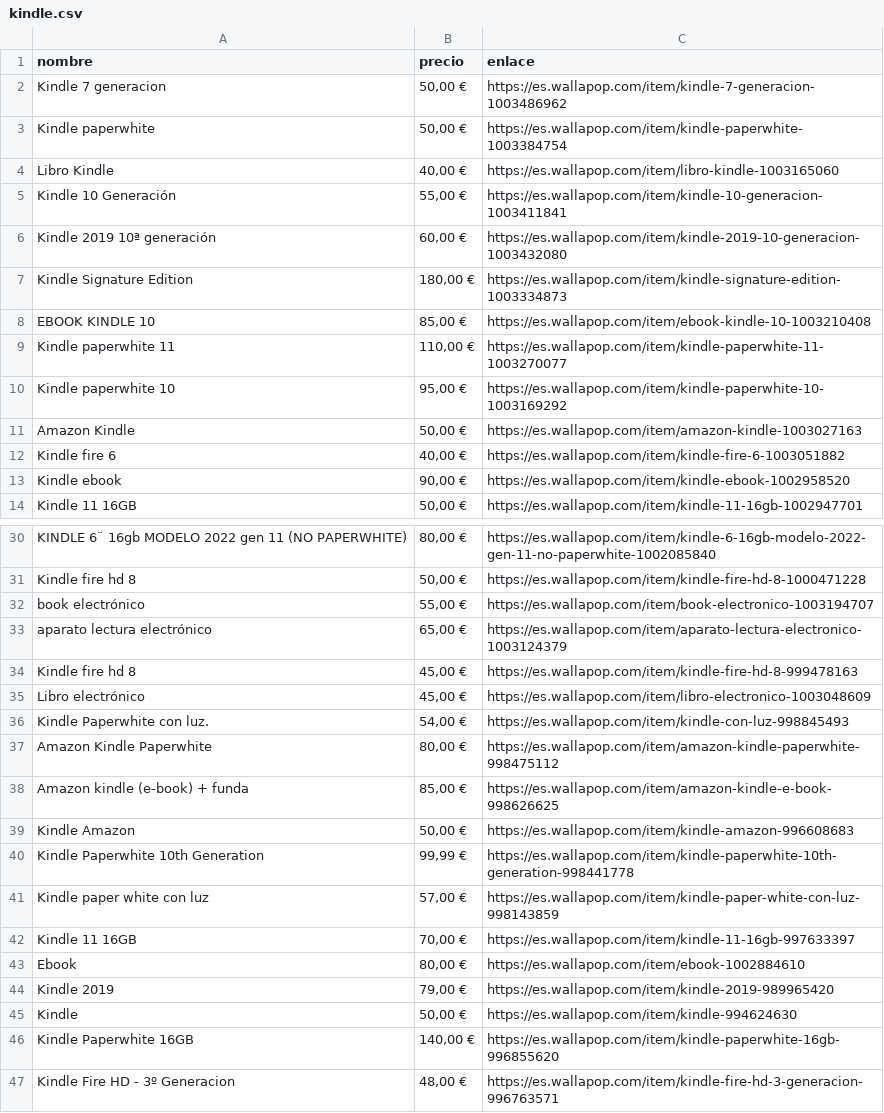
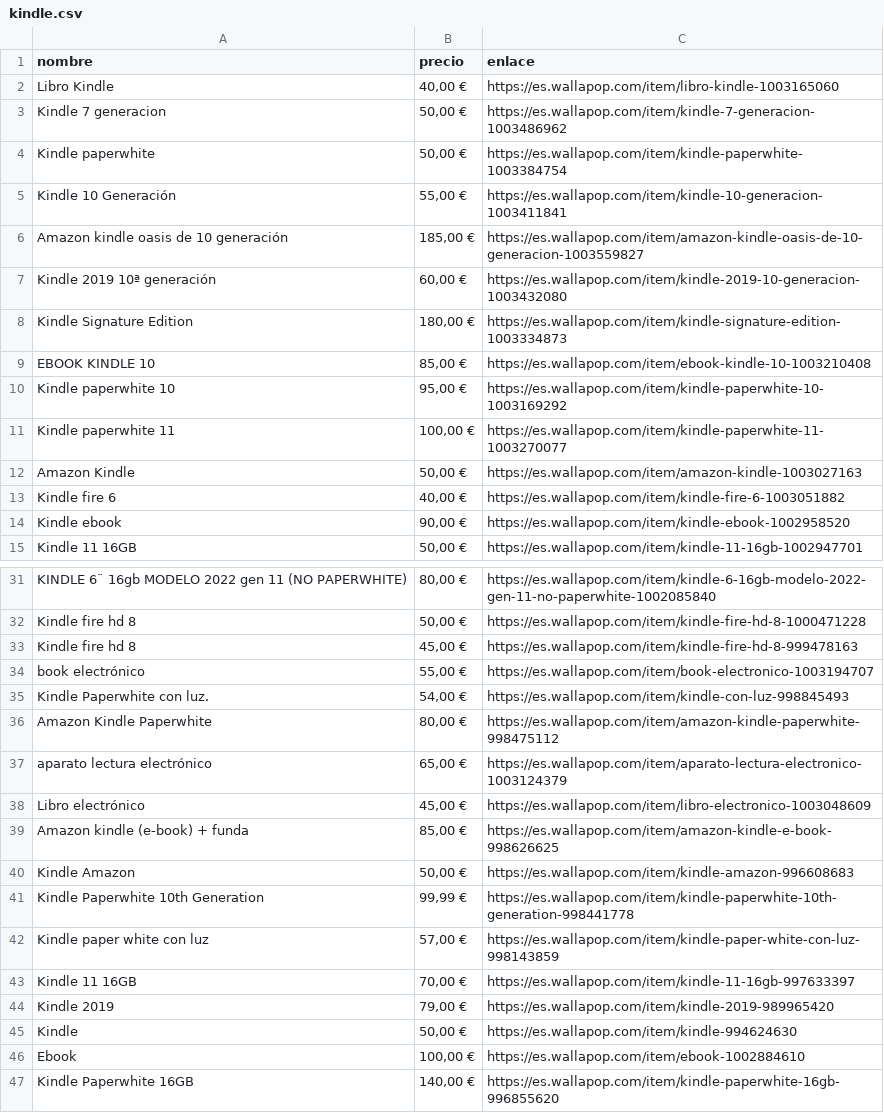
Before and after one commit to DnielFort/bot-wallapop-AI, a CSV file: usuarios/407676263/kindle.csv, drawn as a sheet; only a part is shown, gaps mark what is left out; the shorter side is filled out with more unchanged rows; the diff covers the shown part only.

```diff
--- a/usuarios/407676263/kindle.csv
+++ b/usuarios/407676263/kindle.csv
@@ -1,6 +1,7 @@
 nombre,precio,enlace
+Libro Kindle,"40,00 €",https://es.wallapop.com/item/libro-kindle-1003165060
 Kindle 7 generacion,"50,00 €",https://es.wallapop.com/item/kindle-7-generacion-1003486962
 Kindle paperwhite,"50,00 €",https://es.wallapop.com/item/kindle-paperwhite-1003384754
-Libro Kindle,"40,00 €",https://es.wallapop.com/item/libro-kindle-1003165060
 Kindle 10 Generación,"55,00 €",https://es.wallapop.com/item/kindle-10-generacion-1003411841
+Amazon kindle oasis de 10 generación,"185,00 €",https://es.wallapop.com/item/amazon-kindle-oasis-de-10-generacion-1003559827
 Kindle 2019 10ª generación,"60,00 €",https://es.wallapop.com/item/kindle-2019-10-generacion-1003432080
@@ -8,4 +9,4 @@ Kindle Signature Edition,"180,00 €",https://es.wallapop.com/item/kindle-signat
 EBOOK KINDLE 10,"85,00 €",https://es.wallapop.com/item/ebook-kindle-10-1003210408
-Kindle paperwhite 11,"110,00 €",https://es.wallapop.com/item/kindle-paperwhite-11-1003270077
 Kindle paperwhite 10,"95,00 €",https://es.wallapop.com/item/kindle-paperwhite-10-1003169292
+Kindle paperwhite 11,"100,00 €",https://es.wallapop.com/item/kindle-paperwhite-11-1003270077
 Amazon Kindle,"50,00 €",https://es.wallapop.com/item/amazon-kindle-1003027163
@@ -31,8 +32,8 @@ KINDLE 6¨ 16gb MODELO 2022 gen 11 (NO PAPERWHITE),"80,00 €",https://es.wallap
 Kindle fire hd 8,"50,00 €",https://es.wallapop.com/item/kindle-fire-hd-8-1000471228
+Kindle fire hd 8,"45,00 €",https://es.wallapop.com/item/kindle-fire-hd-8-999478163
 book electrónico,"55,00 €",https://es.wallapop.com/item/book-electronico-1003194707
-aparato lectura electrónico,"65,00 €",https://es.wallapop.com/item/aparato-lectura-electronico-1003124379
-Kindle fire hd 8,"45,00 €",https://es.wallapop.com/item/kindle-fire-hd-8-999478163
-Libro electrónico,"45,00 €",https://es.wallapop.com/item/libro-electronico-1003048609
 Kindle Paperwhite con luz.,"54,00 €",https://es.wallapop.com/item/kindle-con-luz-998845493
 Amazon Kindle Paperwhite,"80,00 €",https://es.wallapop.com/item/amazon-kindle-paperwhite-998475112
+aparato lectura electrónico,"65,00 €",https://es.wallapop.com/item/aparato-lectura-electronico-1003124379
+Libro electrónico,"45,00 €",https://es.wallapop.com/item/libro-electronico-1003048609
 Amazon kindle (e-book) + funda,"85,00 €",https://es.wallapop.com/item/amazon-kindle-e-book-998626625
@@ -42,5 +43,5 @@ Kindle paper white con luz,"57,00 €",https://es.wallapop.com/item/kindle-paper
 Kindle 11 16GB,"70,00 €",https://es.wallapop.com/item/kindle-11-16gb-997633397
-Ebook,"80,00 €",https://es.wallapop.com/item/ebook-1002884610
 Kindle 2019,"79,00 €",https://es.wallapop.com/item/kindle-2019-989965420
 Kindle,"50,00 €",https://es.wallapop.com/item/kindle-994624630
+Ebook,"100,00 €",https://es.wallapop.com/item/ebook-1002884610
 Kindle Paperwhite 16GB,"140,00 €",https://es.wallapop.com/item/kindle-paperwhite-16gb-996855620
```
Also changed, not shown: 1 moved row elsewhere in this file, usuarios/155938383/Nokia lumia.csv, usuarios/407676263/xc90.csv, 3 other files.
